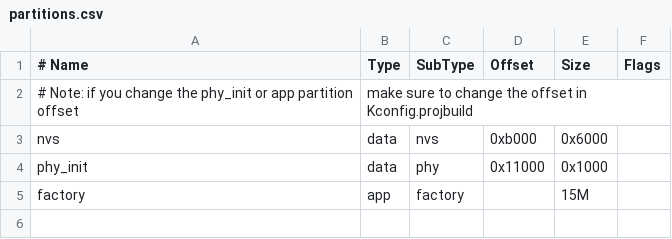
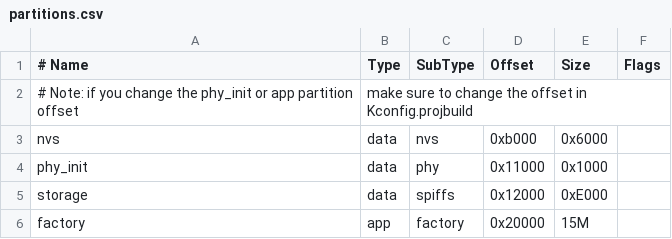
Before and after one commit to Hazbiu/Bachelor_Thesis_ESP, a CSV file: src/partitions.csv, drawn as a sheet; addresses are those after the commit; the diff names each change by its address in the sheet, - before the commit and + after, or states it on an @@ line.

```diff
--- a/src/partitions.csv
+++ b/src/partitions.csv
+row 5: storage | data | spiffs | 0x12000 | 0xE000
-D6 (Offset): (empty)
+D6 (Offset): 0x20000
```
Also changed, not shown: 4 other files.
